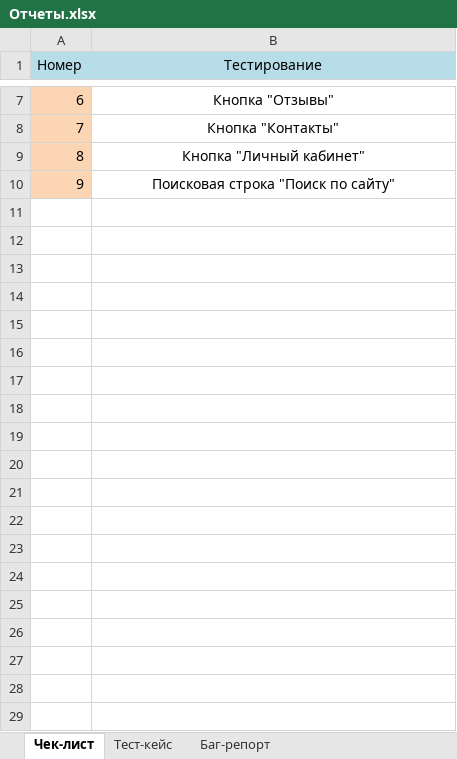
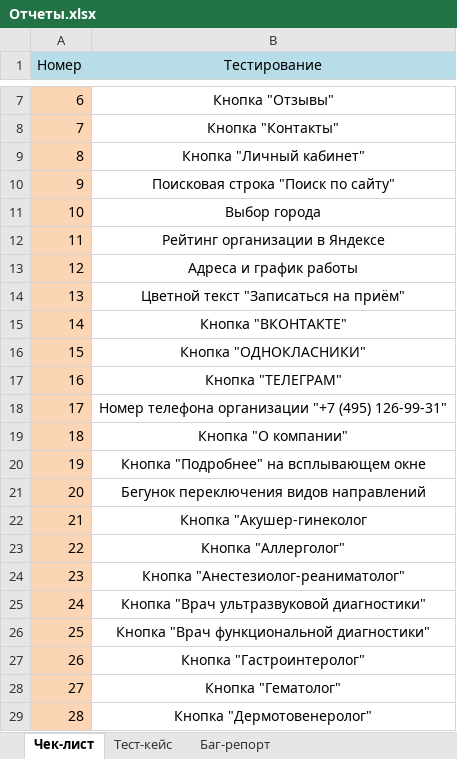
Before and after one commit to Yaroslav9854/Graduate_work, an Excel workbook: reports/Отчеты.xlsx, sheet Чек-лист, drawn as a sheet; only a part is shown, gaps mark what is left out; values as stored, in another font and other column widths than the file's, no borders; the diff covers the shown part only; the diff names each change by its address in the sheet, - before the commit and + after, or states it on an @@ line.

```diff
--- a/reports/Отчеты.xlsx (sheet Чек-лист)
+++ b/reports/Отчеты.xlsx (sheet Чек-лист)
+row 11: 10 | Выбор города
+row 12: 11 | Рейтинг организации в Яндексе
+row 13: 12 | Адреса и график работы
+row 14: 13 | Цветной текст "Записаться на приём"
+row 15: 14 | Кнопка "ВКОНТАКТЕ"
+row 16: 15 | Кнопка "ОДНОКЛАСНИКИ"
+row 17: 16 | Кнопка "ТЕЛЕГРАМ"
+row 18: 17 | Номер телефона организации "+7 (495) 126-99-31"
+row 19: 18 | Кнопка "О компании"
+row 20: 19 | Кнопка "Подробнее" на всплывающем окне
+row 21: 20 | Бегунок переключения видов направлений
+row 22: 21 | Кнопка "Акушер-гинеколог
+row 23: 22 | Кнопка "Аллерголог"
+row 24: 23 | Кнопка "Анестезиолог-реаниматолог"
+row 25: 24 | Кнопка "Врач ультразвуковой диагностики"
+row 26: 25 | Кнопка "Врач функциональной диагностики"
+row 27: 26 | Кнопка "Гастроинтеролог"
+row 28: 27 | Кнопка "Гематолог"
+row 29: 28 | Кнопка "Дермотовенеролог"
```
Also changed, not shown: 69 added rows elsewhere in this sheet, sheet Тест-кейс, sheet Баг-репорт, charts or pictures, 6 other files.
